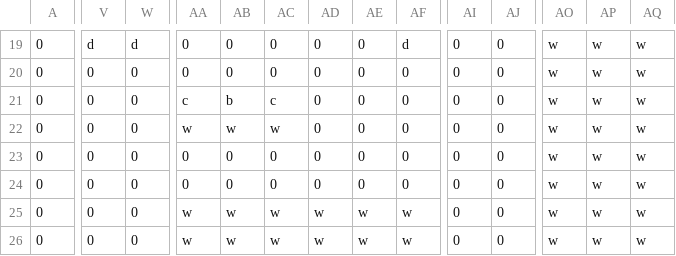
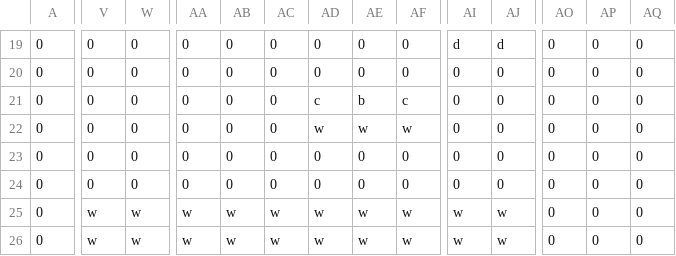
Before and after one commit to AidenCvengros/Offbeats-GIT, a CSV file: Project/Timewind/Assets/Maps/Level1-3.csv, drawn as a sheet; only a part is shown, gaps mark what is left out; the diff covers the shown part only; the diff names each change by its address in the sheet, - before the commit and + after, or states it on an @@ line.

```diff
--- a/Project/Timewind/Assets/Maps/Level1-3.csv
+++ b/Project/Timewind/Assets/Maps/Level1-3.csv
-V19: d
+V19: 0
-W19: d
+W19: 0
-AF19: d
+AF19: 0
-AI19: 0
+AI19: d
-AJ19: 0
+AJ19: d
-AO19:AO26: w
+AO19:AO26: 0
-AP19:AP26: w
+AP19:AP26: 0
-AQ19:AQ26: w
+AQ19:AQ26: 0
-AA21: c
+AA21: 0
-AB21: b
+AB21: 0
-AC21: c
+AC21: 0
-AD21: 0
+AD21: c
-AE21: 0
+AE21: b
-AF21: 0
+AF21: c
-AA22: w
+AA22: 0
-AB22: w
+AB22: 0
-AC22: w
+AC22: 0
-AD22: 0
+AD22: w
-AE22: 0
+AE22: w
-AF22: 0
+AF22: w
-V25:V26: 0
+V25:V26: w
-W25:W26: 0
+W25:W26: w
-AI25:AI26: 0
+AI25:AI26: w
-AJ25:AJ26: 0
+AJ25:AJ26: w
```
Also changed, not shown: 138 edited cells elsewhere in this file, Project/Timewind/Assets/Maps/Level1.csv, 11 other files.
